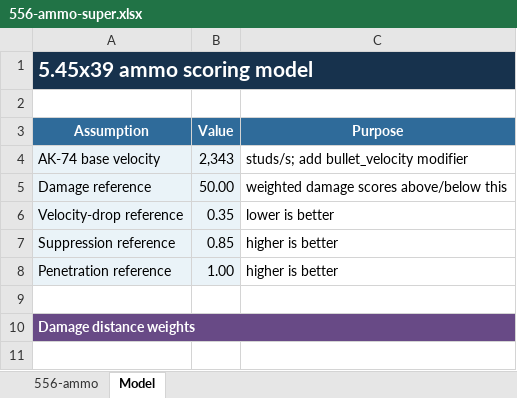
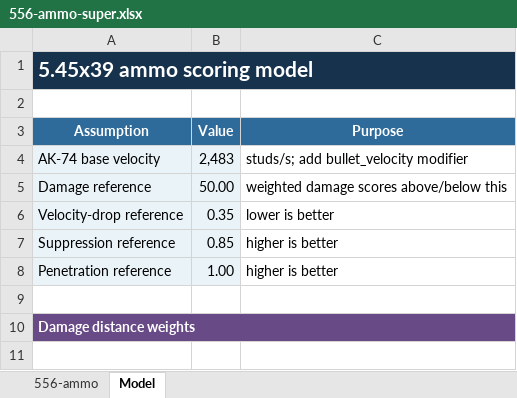
Before and after one commit to recoil-group/deadline-balancing, an Excel workbook: changes/556-ammo-super.xlsx, sheet Model, drawn as a sheet; only a part is shown; values as stored, in another font and other column widths than the file's, no borders; the diff names each change by its address in the sheet, - before the commit and + after, or states it on an @@ line.

```diff
--- a/changes/556-ammo-super.xlsx (sheet Model)
+++ b/changes/556-ammo-super.xlsx (sheet Model)
-B4 (Value): 2,343
+B4 (Value): 2,483
```
Also changed, not shown: sheet 556-ammo, 2 other files.
